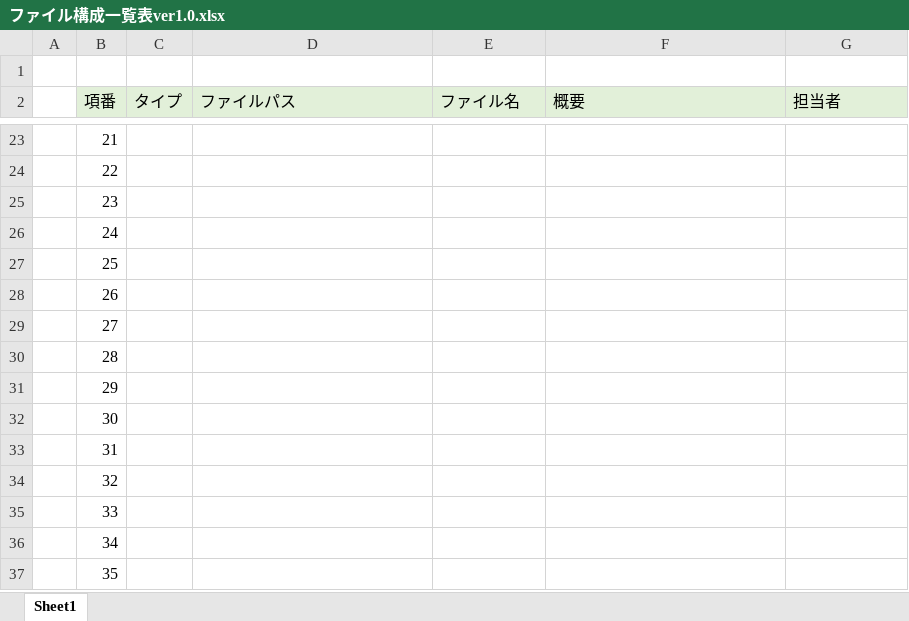
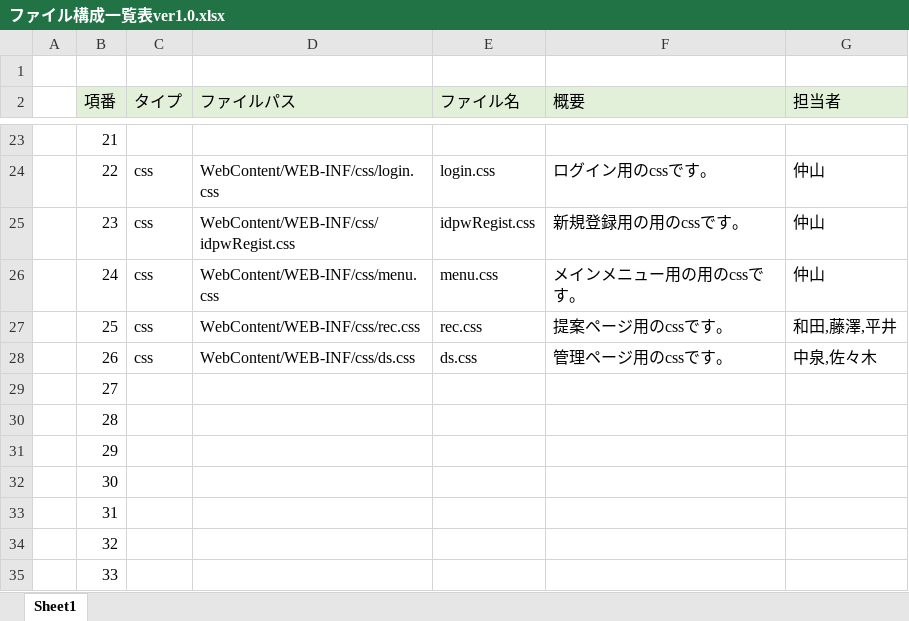
Before and after one commit to dojo2023/F-1, an Excel workbook: doc/内部設計/ファイル構成一覧表ver1.0.xlsx, sheet Sheet1, drawn as a sheet; only a part is shown, gaps mark what is left out; the shorter side is filled out with more unchanged rows; values as stored, in another font and other column widths than the file's, no borders; the diff covers the shown part only; the diff names each change by its address in the sheet, - before the commit and + after, or states it on an @@ line.

```diff
--- a/doc/内部設計/ファイル構成一覧表ver1.0.xlsx (sheet Sheet1)
+++ b/doc/内部設計/ファイル構成一覧表ver1.0.xlsx (sheet Sheet1)
-C24:C28 (タイプ): (empty)
+C24:C28 (タイプ): css
-D24 (ファイルパス): (empty)
+D24 (ファイルパス): WebContent/WEB-INF/css/login.css
-E24 (ファイル名): (empty)
+E24 (ファイル名): login.css
-F24 (概要): (empty)
+F24 (概要): ログイン用のcssです。
-G24:G26 (担当者): (empty)
+G24:G26 (担当者): 仲山
-D25 (ファイルパス): (empty)
+D25 (ファイルパス): WebContent/WEB-INF/css/idpwRegist.css
-E25 (ファイル名): (empty)
+E25 (ファイル名): idpwRegist.css
-F25 (概要): (empty)
+F25 (概要): 新規登録用の用のcssです。
-D26 (ファイルパス): (empty)
+D26 (ファイルパス): WebContent/WEB-INF/css/menu.css
-E26 (ファイル名): (empty)
+E26 (ファイル名): menu.css
-F26 (概要): (empty)
+F26 (概要): メインメニュー用の用のcssです。
-D27 (ファイルパス): (empty)
+D27 (ファイルパス): WebContent/WEB-INF/css/rec.css
-E27 (ファイル名): (empty)
+E27 (ファイル名): rec.css
-F27 (概要): (empty)
+F27 (概要): 提案ページ用のcssです。
-G27 (担当者): (empty)
+G27 (担当者): 和田,藤澤,平井
-D28 (ファイルパス): (empty)
+D28 (ファイルパス): WebContent/WEB-INF/css/ds.css
-E28 (ファイル名): (empty)
+E28 (ファイル名): ds.css
-F28 (概要): (empty)
+F28 (概要): 管理ページ用のcssです。
-G28 (担当者): (empty)
+G28 (担当者): 中泉,佐々木
```
Also changed, not shown: 33 edited cells elsewhere in this sheet.
